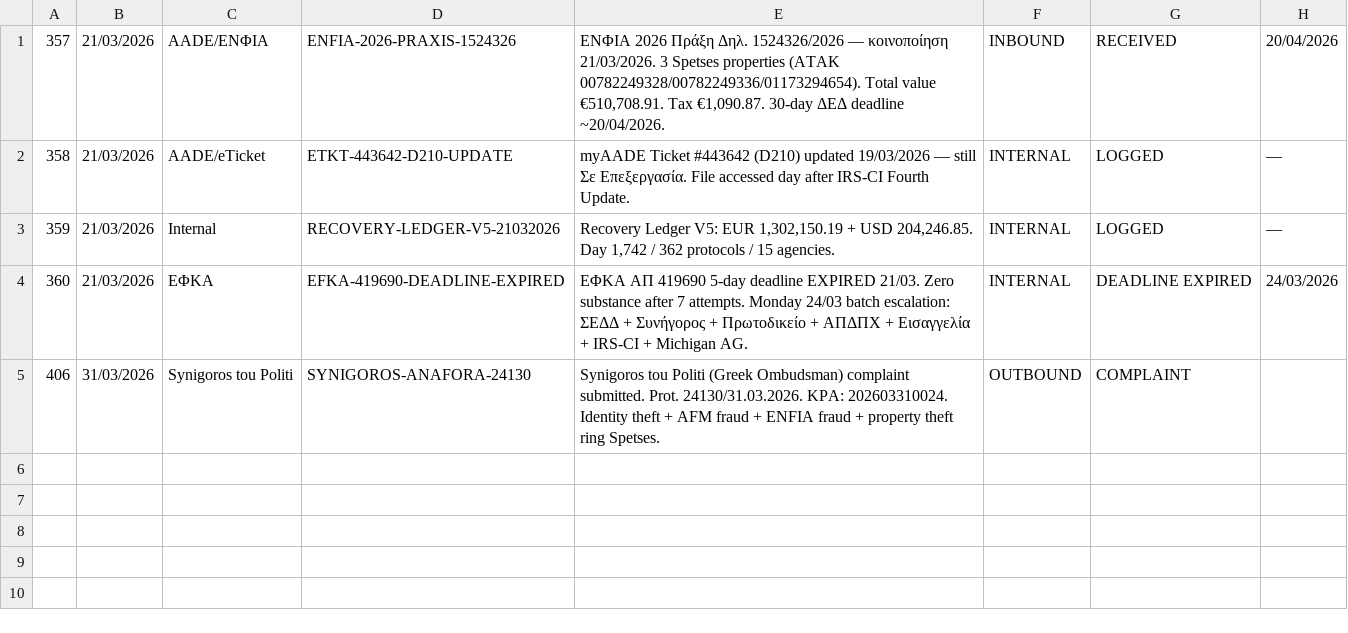
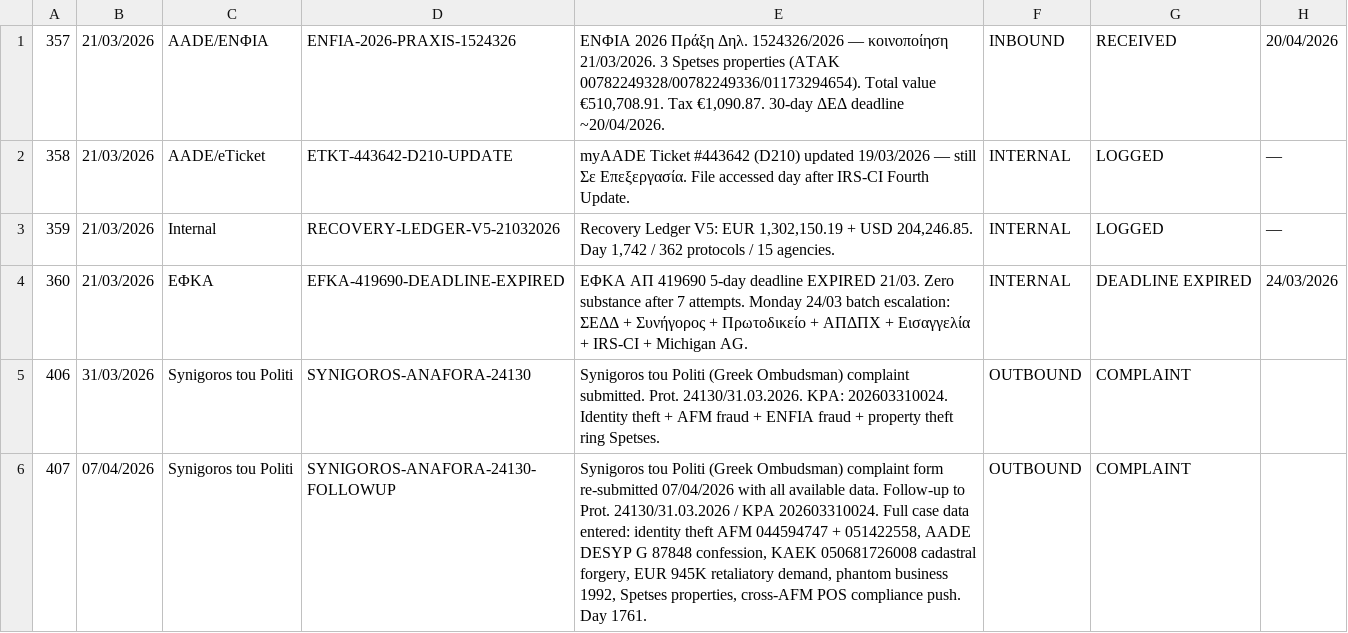
Before and after one commit to alexandros-thomson/zeus-ai-evidence-package, a CSV file: evidence-log.csv, drawn as a sheet; the diff names each change by its address in the sheet, - before the commit and + after, or states it on an @@ line.

Commit message:
evidence-log: add #407 — Synigoros full-data resubmission 07/04/2026 Day 1,761
Logs second Synigoros complaint form submission with all available case data. Follow-up to Prot. 24130/31.03.2026 (KPA 202603310024). Full data entered: AFM identity theft, DESYP G 87848, KAEK forgery, EUR 945K demand, phantom business, Spetses properties.

```diff
--- a/evidence-log.csv
+++ b/evidence-log.csv
+row 6: 407 | 07/04/2026 | Synigoros tou Politi | SYNIGOROS-ANAFORA-24130-FOLLOWUP | Synigoros tou Politi (Greek Ombudsman) complaint form re-submitted 07/04/2026 with all available data. Follow-up to Prot. 24130/31.03.2026 / KPA 202603310024. Full case data entered: identity theft AFM 044594747 + 051422558, AADE DESYP G 87848 confession, KAEK 050681726008 cadastral forgery, EUR 945K retaliatory demand, phantom business 1992, Spetses properties, cross-AFM POS compliance push. Day 1761. | OUTBOUND | COMPLAINT
```
